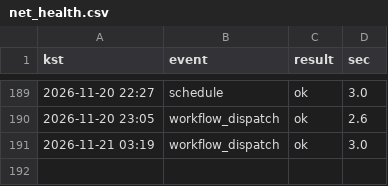
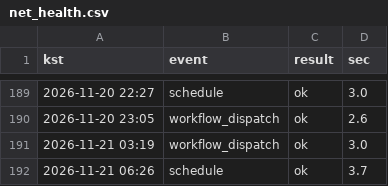
Before and after one commit to whereisjg/g2b-bid-data, a CSV file: logs/net_health.csv, drawn as a sheet; only a part is shown, gaps mark what is left out; the diff names each change by its address in the sheet, - before the commit and + after, or states it on an @@ line.

```diff
--- a/logs/net_health.csv
+++ b/logs/net_health.csv
+row 192: 2026-11-21 06:26 | schedule | ok | 3.7
```
Also changed, not shown: 4 other files.
